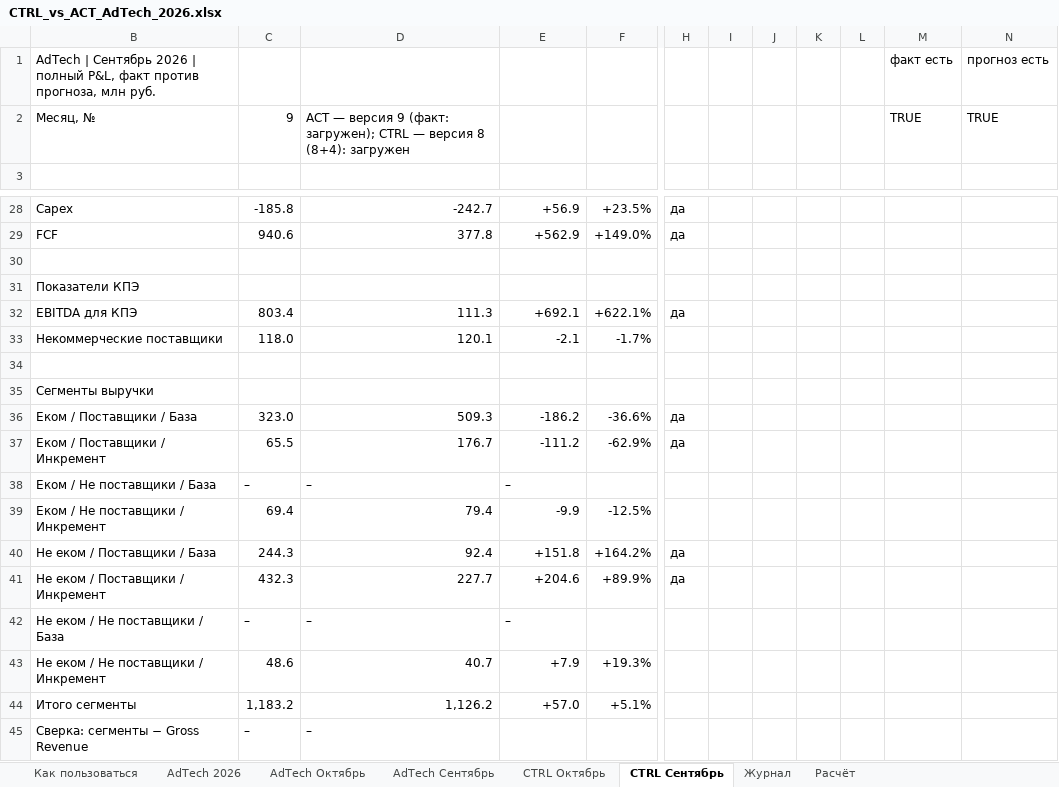
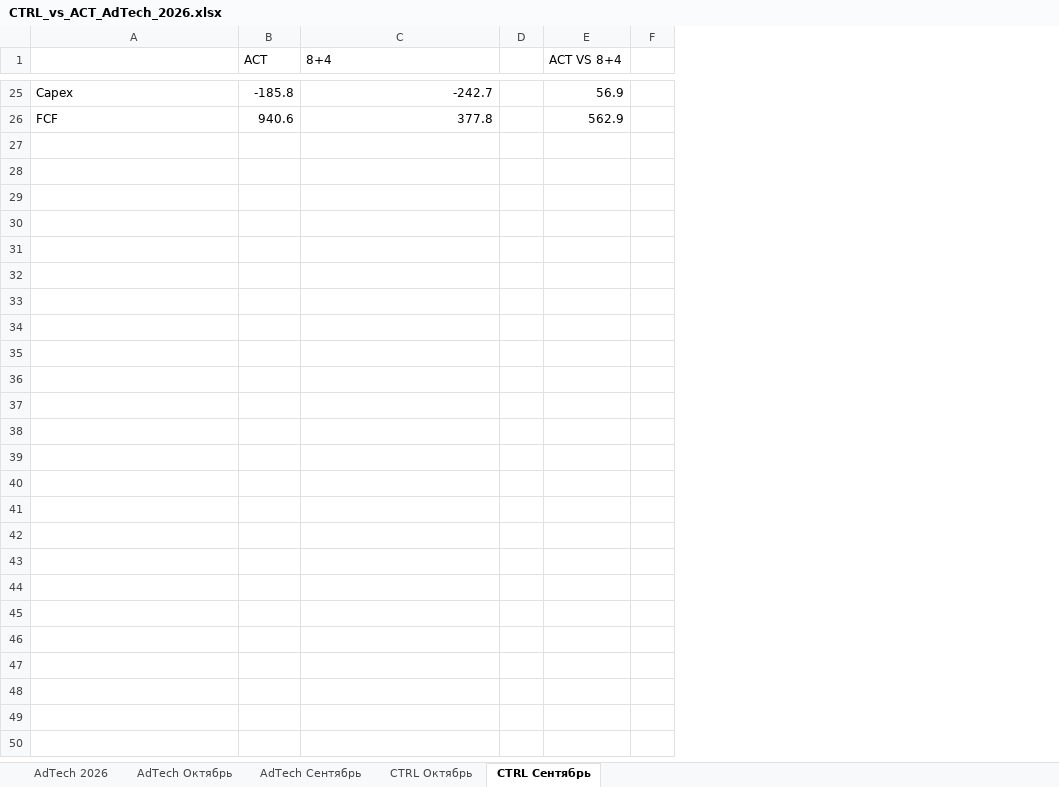
Before and after one commit to DenisMagnit/1, an Excel workbook: CTRL_vs_ACT_AdTech_2026.xlsx, sheet CTRL Сентябрь, drawn as a sheet; only a part is shown, gaps mark what is left out; values as stored, in another font and other column widths than the file's, no cell formats; removed rows and columns are numbered as before the commit, all else as after; rows hold the shown columns only; the diff covers the shown part only; the diff names each change by its address in the sheet, - before the commit and + after, or states it on an @@ line.

```diff
--- a/CTRL_vs_ACT_AdTech_2026.xlsx (sheet CTRL Сентябрь)
+++ b/CTRL_vs_ACT_AdTech_2026.xlsx (sheet CTRL Сентябрь)
-sheet tab: Как пользоваться
-sheet tab: Журнал
-sheet tab: Расчёт
+column D, empty
-column F, rows 28-29: +23.5% | +149.0%
+column F, empty
-column H, rows 28-29: да | да
-column I, empty
-column J, empty
-column K, empty
-column L, empty
-column M, empty
-column N, empty
-row 1: AdTech | Сентябрь 2026 | полный P&L, факт против прогноза, млн руб. |  |  |  |  |  |  |  |  |  | факт есть | прогноз есть
-row 2: Месяц, № | 9 | ACT — версия 9 (факт: загружен); CTRL — версия 8 (8+4): загружен |  |  |  |  |  |  |  | TRUE | TRUE
-row 1: (empty)
+row 1:  | ACT | 8+4 |  | ACT VS 8+4
-E25 (ACT VS 8+4): +56.9
+E25 (ACT VS 8+4): 56.9
-E26 (ACT VS 8+4): +562.9
+E26 (ACT VS 8+4): 562.9
-row 30: (empty)
-row 31: Показатели КПЭ
-row 32: EBITDA для КПЭ | 803.4 | 111.3 | +692.1 | +622.1% | да
-row 33: Некоммерческие поставщики | 118.0 | 120.1 | -2.1 | -1.7%
-row 34: (empty)
-row 35: Сегменты выручки
-row 36: Еком / Поставщики / База | 323.0 | 509.3 | -186.2 | -36.6% | да
-row 37: Еком / Поставщики / Инкремент | 65.5 | 176.7 | -111.2 | -62.9% | да
-row 38: Еком / Не поставщики / База | – | – | –
-row 39: Еком / Не поставщики / Инкремент | 69.4 | 79.4 | -9.9 | -12.5%
-row 40: Не еком / Поставщики / База | 244.3 | 92.4 | +151.8 | +164.2% | да
-row 41: Не еком / Поставщики / Инкремент | 432.3 | 227.7 | +204.6 | +89.9% | да
-row 42: Не еком / Не поставщики / База | – | – | –
-row 43: Не еком / Не поставщики / Инкремент | 48.6 | 40.7 | +7.9 | +19.3%
-row 44: Итого сегменты | 1,183.2 | 1,126.2 | +57.0 | +5.1%
-row 45: Сверка: сегменты − Gross Revenue | – | –
```
Also changed, not shown: 1 removed row and 23 edited cells elsewhere in this sheet, sheet AdTech 2026, sheet AdTech Сентябрь, sheet AdTech Октябрь, sheet CTRL Октябрь, cell formats, formulas that keep their value, hidden cells, charts or pictures.
